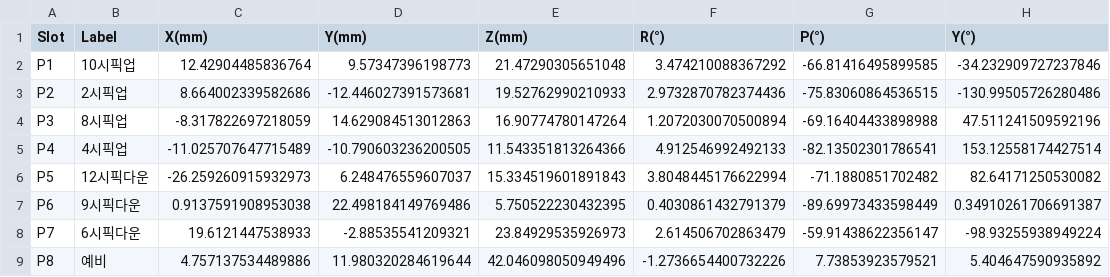
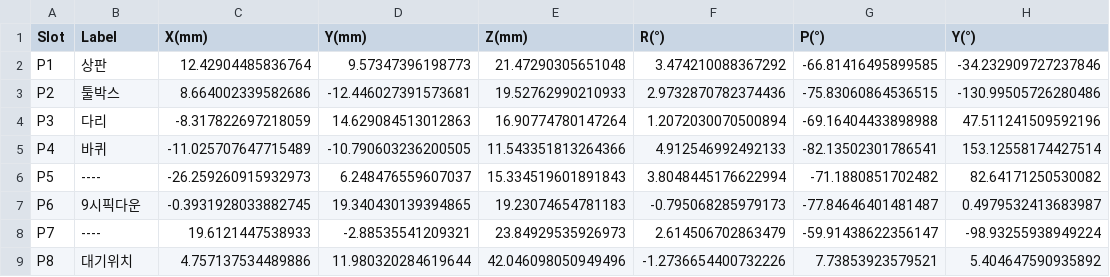
Before and after one commit to addinedu-roscamp-8th/roscamp-repo-3, a CSV file: gui/src/lovo_gui/lovo_gui/config/pose_memory/상차_로봇팔_pose_memory.csv, drawn as a sheet.

```diff
--- a/gui/src/lovo_gui/lovo_gui/config/pose_memory/상차_로봇팔_pose_memory.csv
+++ b/gui/src/lovo_gui/lovo_gui/config/pose_memory/상차_로봇팔_pose_memory.csv
@@ -1,9 +1,9 @@
 Slot,Label,X(mm),Y(mm),Z(mm),R(°),P(°),Y(°)
-P1,10시픽업,12.42904485836764,9.57347396198773,21.47290305651048,3.474210088367292,-66.81416495899585,-34.232909727237846
-P2,2시픽업,8.664002339582686,-12.446027391573681,19.52762990210933,2.9732870782374436,-75.83060864536515,-130.99505726280486
-P3,8시픽업,-8.317822697218059,14.629084513012863,16.90774780147264,1.2072030070500894,-69.16404433898988,47.511241509592196
-P4,4시픽업,-11.025707647715489,-10.790603236200505,11.543351813264366,4.912546992492133,-82.13502301786541,153.12558174427514
-P5,12시픽다운,-26.259260915932973,6.248476559607037,15.334519601891843,3.8048445176622994,-71.1880851702482,82.64171250530082
-P6,9시픽다운,0.9137591908953038,22.498184149769486,5.750522230432395,0.4030861432791379,-89.69973433598449,0.34910261706691387
-P7,6시픽다운,19.6121447538933,-2.88535541209321,23.84929535926973,2.614506702863479,-59.91438622356147,-98.93255938949224
-P8,예비,4.757137534489886,11.980320284619644,42.046098050949496,-1.2736654400732226,7.73853923579521,5.404647590935892
+P1,상판,12.42904485836764,9.57347396198773,21.47290305651048,3.474210088367292,-66.81416495899585,-34.232909727237846
+P2,툴박스,8.664002339582686,-12.446027391573681,19.52762990210933,2.9732870782374436,-75.83060864536515,-130.99505726280486
+P3,다리,-8.317822697218059,14.629084513012863,16.90774780147264,1.2072030070500894,-69.16404433898988,47.511241509592196
+P4,바퀴,-11.025707647715489,-10.790603236200505,11.543351813264366,4.912546992492133,-82.13502301786541,153.12558174427514
+P5,----,-26.259260915932973,6.248476559607037,15.334519601891843,3.8048445176622994,-71.1880851702482,82.64171250530082
+P6,9시픽다운,-0.3931928033882745,19.340430139394865,19.23074654781183,-0.795068285979173,-77.84646401481487,0.4979532413683987
+P7,----,19.6121447538933,-2.88535541209321,23.84929535926973,2.614506702863479,-59.91438622356147,-98.93255938949224
+P8,대기위치,4.757137534489886,11.980320284619644,42.046098050949496,-1.2736654400732226,7.73853923579521,5.404647590935892
```
Also changed, not shown: gui/src/lovo_gui/lovo_gui/config/pose_memory/상차_로봇팔_offset.csv, gui/src/lovo_gui/lovo_gui/config/pose_memory/하차_로봇팔_offset.csv, 6 other files.
